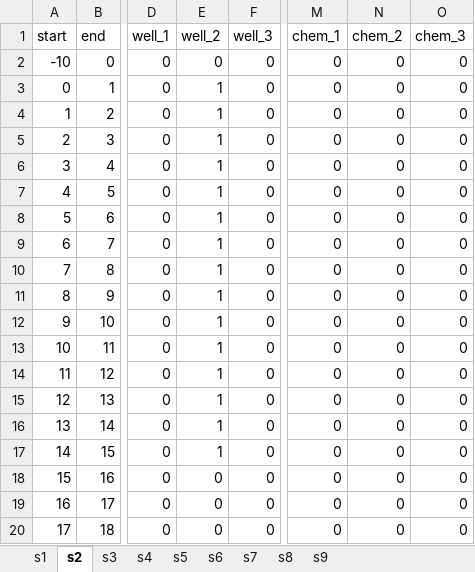
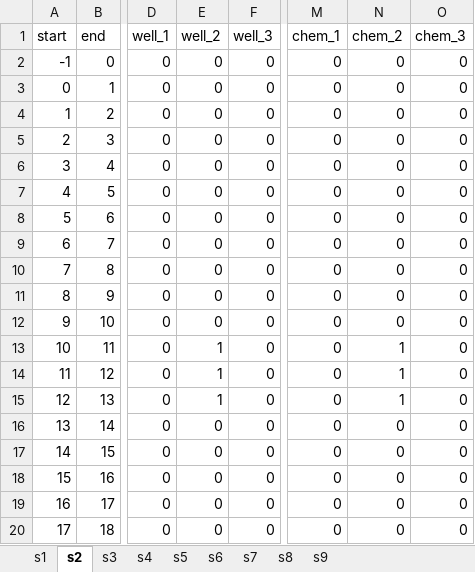
Before and after one commit to mike-krasowski/isws-demonstration-models, an Excel workbook: layered_groundwater_model/inputs/scenarios_short3.xlsx, sheet s2, drawn as a sheet; only a part is shown, gaps mark what is left out; values as stored, in another font and other column widths than the file's, no borders; the diff covers the shown part only; the diff names each change by its address in the sheet, - before the commit and + after, or states it on an @@ line.

Commit message:
housekeeping, add gif for readme
also, set up for scenario 1, a long, flow only simulation for continuous display/looping and scenario 2, a shorter demo of contaminant transport from well 2 to well 6 in the confined aquifer.

```diff
--- a/layered_groundwater_model/inputs/scenarios_short3.xlsx (sheet s2)
+++ b/layered_groundwater_model/inputs/scenarios_short3.xlsx (sheet s2)
@@ column A (start) renumbered in row 2 @@
-E3:E12 (well_2): 1
+E3:E12 (well_2): 0
-N13:N15 (chem_2): 0
+N13:N15 (chem_2): 1
-E16:E17 (well_2): 1
+E16:E17 (well_2): 0
```
Also changed, not shown: 60 added rows elsewhere in this sheet, sheet s3, sheet s5, sheet s6, sheet s7, sheet s8, sheet s9, 2 more sheets, 3 other files.
